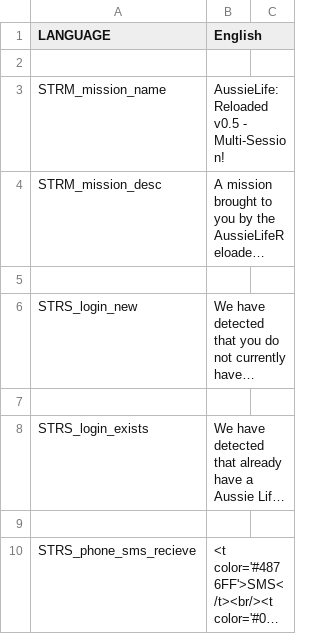
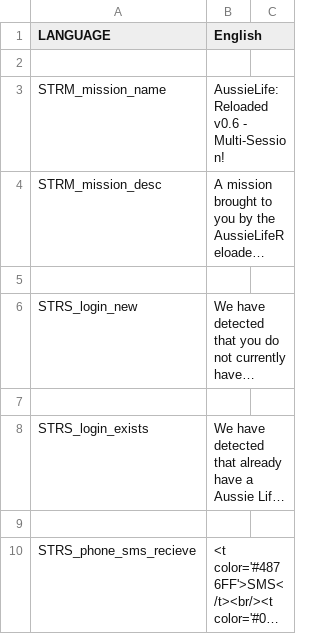
Before and after one commit to WeedMachine/RPP-R, a CSV file: stringtable.csv, drawn as a sheet; only a part is shown; long unchanged cells end in …; the diff names each change by its address in the sheet, - before the commit and + after, or states it on an @@ line.

```diff
--- a/stringtable.csv
+++ b/stringtable.csv
-B3 (English): AussieLife: Reloaded v0.5 - Multi-Session!
+B3 (English): AussieLife: Reloaded v0.6 - Multi-Session!
```
Also changed, not shown: 1 other file.
